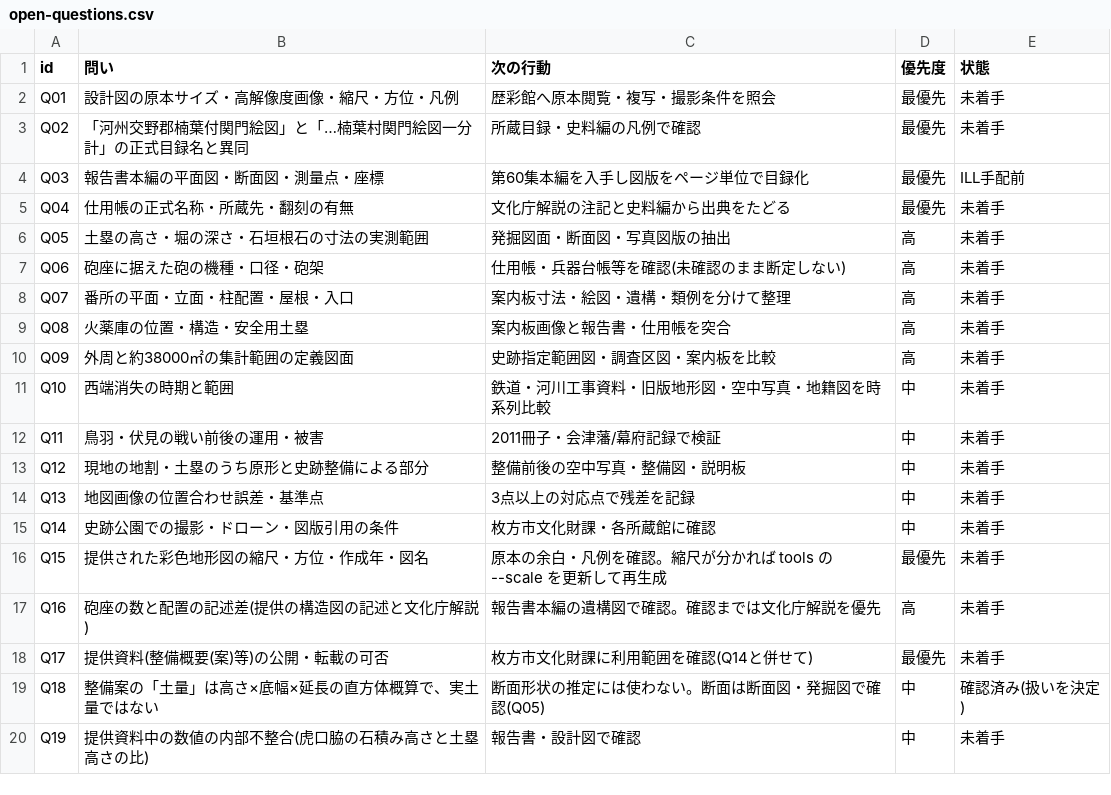
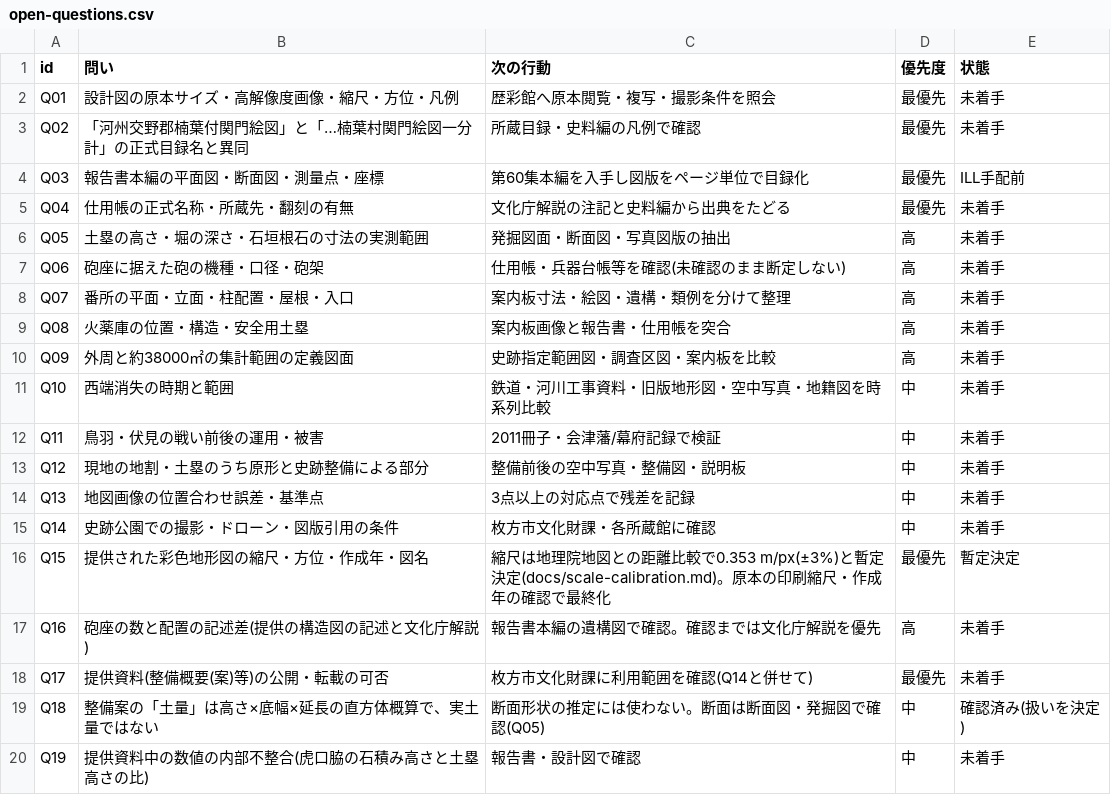
Before and after one commit to otenchannel/git-practice, a CSV file: data/open-questions.csv, drawn as a sheet.

```diff
--- a/data/open-questions.csv
+++ b/data/open-questions.csv
@@ -15,3 +15,3 @@ Q13,地図画像の位置合わせ誤差・基準点,3点以上の対応点で
 Q14,史跡公園での撮影・ドローン・図版引用の条件,枚方市文化財課・各所蔵館に確認,中,未着手
-Q15,提供された彩色地形図の縮尺・方位・作成年・図名,原本の余白・凡例を確認。縮尺が分かれば tools の --scale を更新して再生成,最優先,未着手
+Q15,提供された彩色地形図の縮尺・方位・作成年・図名,縮尺は地理院地図との距離比較で0.353 m/px(±3%)と暫定決定(docs/scale-calibration.md)。原本の印刷縮尺・作成年の確認で最終化,最優先,暫定決定
 Q16,砲座の数と配置の記述差(提供の構造図の記述と文化庁解説),報告書本編の遺構図で確認。確認までは文化庁解説を優先,高,未着手
```
Also changed, not shown: 5 other files.
